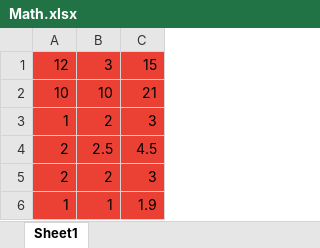
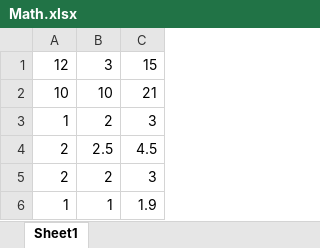
Before and after one commit to Lvzitan/validate_excel, an Excel workbook: uploads/Math.xlsx, sheet Sheet1, drawn as a sheet; values as stored, in another font and other column widths than the file's, no borders; conditional formats not drawn; the diff names each change by its address in the sheet, - before the commit and + after, or states it on an @@ line.

```diff
--- a/uploads/Math.xlsx (sheet Sheet1)
+++ b/uploads/Math.xlsx (sheet Sheet1)
-A1:C6 fill: #EB4034
+A1:C6 fill: none
```
Also changed, not shown: 2 other files.
